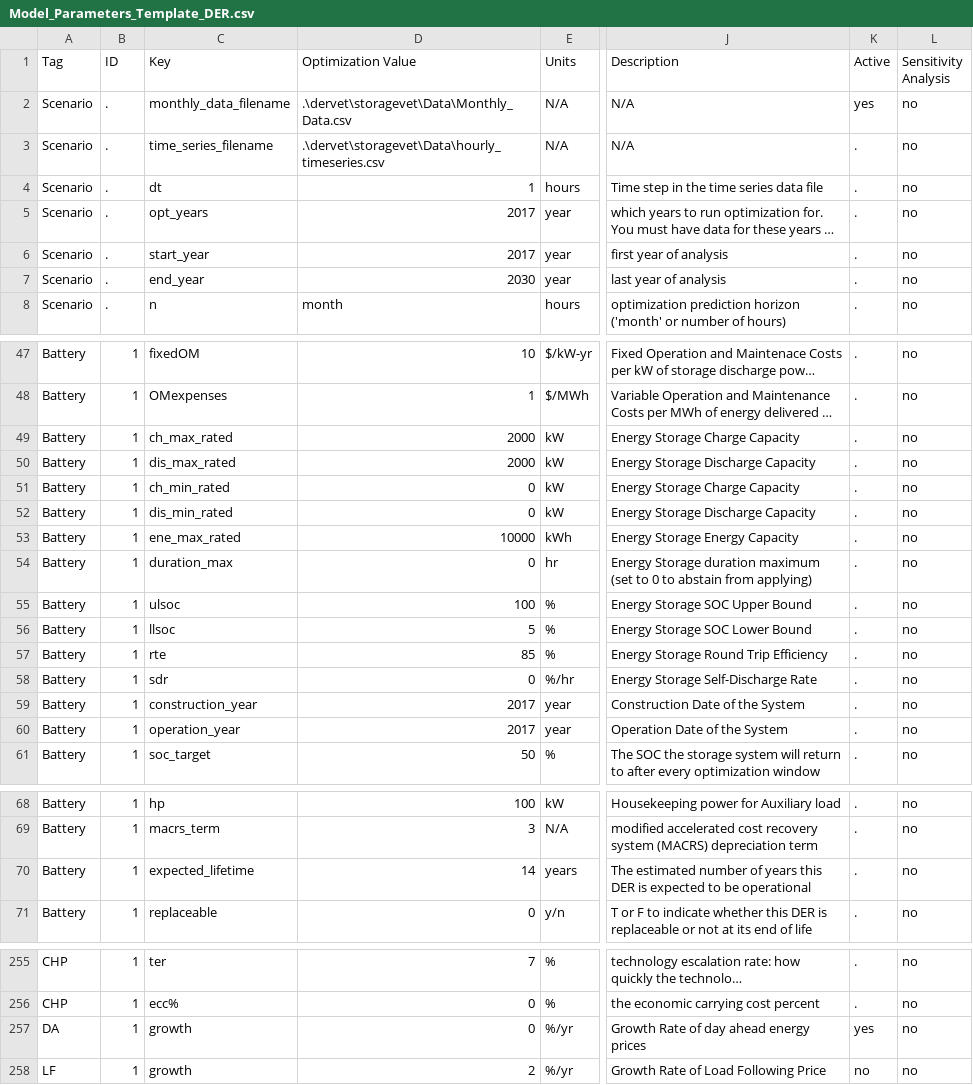
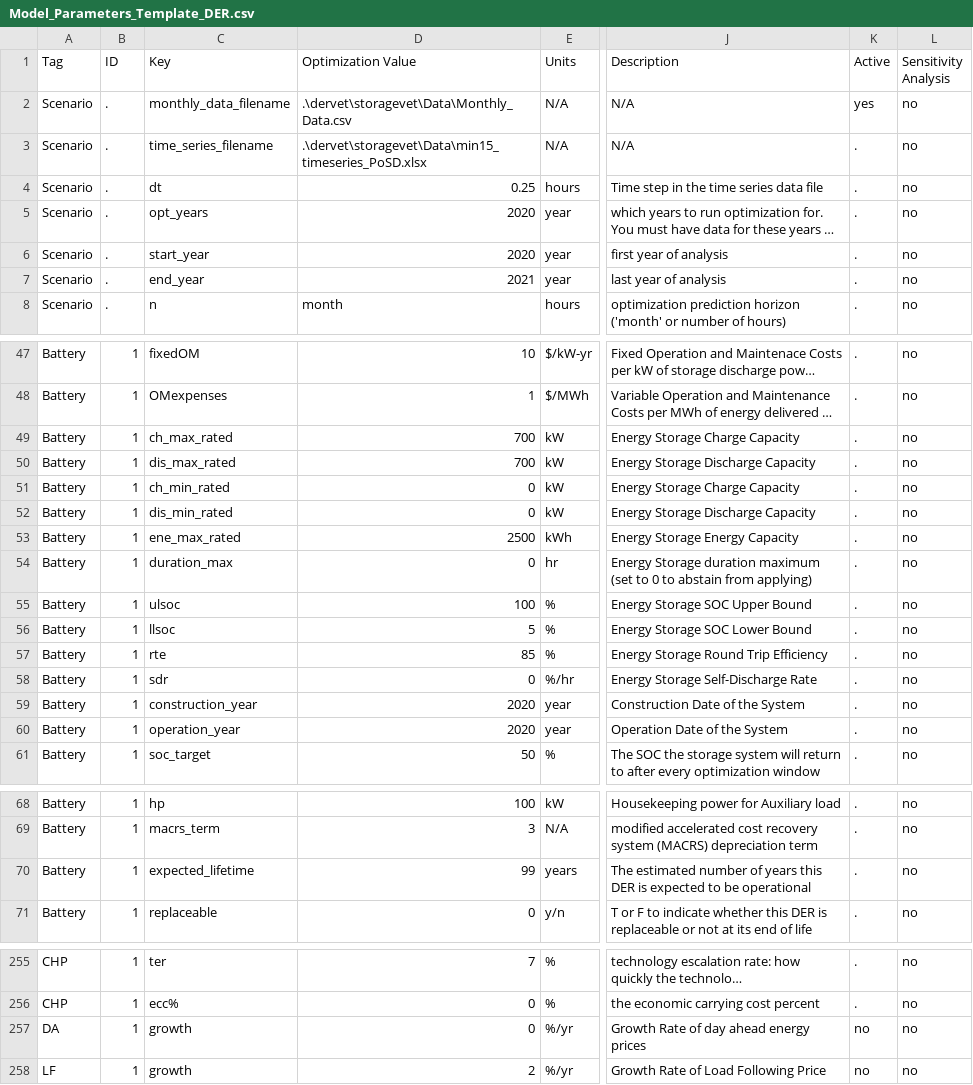
Before and after one commit to irizvanoghlu/Avantus, a CSV file: Model_Parameters_Template_DER.csv, drawn as a sheet; only a part is shown, gaps mark what is left out; long unchanged cells end in …; the diff covers the shown part only; the diff names each change by its address in the sheet, - before the commit and + after, or states it on an @@ line.

Commit message:
fix for pf only option+generic for all dt

```diff
--- a/Model_Parameters_Template_DER.csv
+++ b/Model_Parameters_Template_DER.csv
-D3 (Optimization Value): .\dervet\storagevet\Data\hourly_timeseries.csv
+D3 (Optimization Value): .\dervet\storagevet\Data\min15_timeseries_PoSD.xlsx
-D4 (Optimization Value): 1
+D4 (Optimization Value): 0.25
-D5:D6 (Optimization Value): 2017
+D5:D6 (Optimization Value): 2020
-D7 (Optimization Value): 2030
+D7 (Optimization Value): 2021
-D49:D50 (Optimization Value): 2000
+D49:D50 (Optimization Value): 700
-D53 (Optimization Value): 10000
+D53 (Optimization Value): 2500
-D59:D60 (Optimization Value): 2017
+D59:D60 (Optimization Value): 2020
-D70 (Optimization Value): 14
+D70 (Optimization Value): 99
-K257 (Active): yes
+K257 (Active): no
```
Also changed, not shown: 1 edited cell elsewhere in this file, 3 other files.
